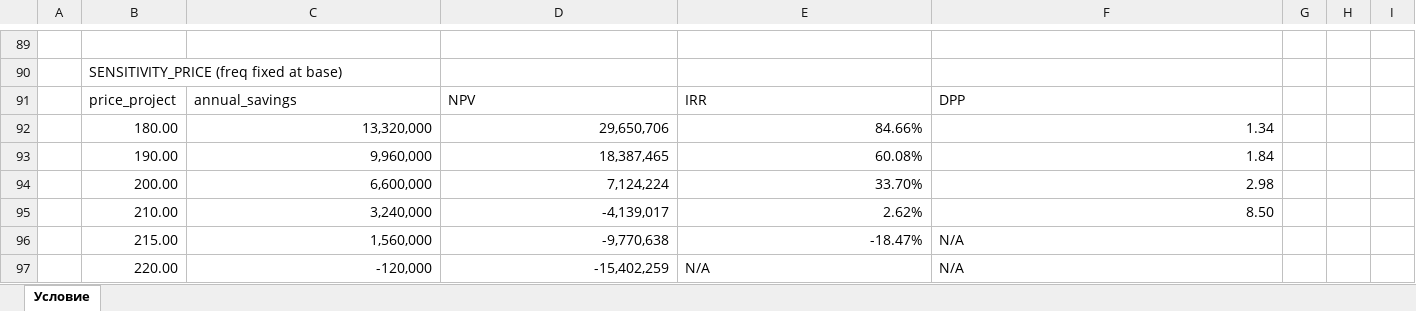
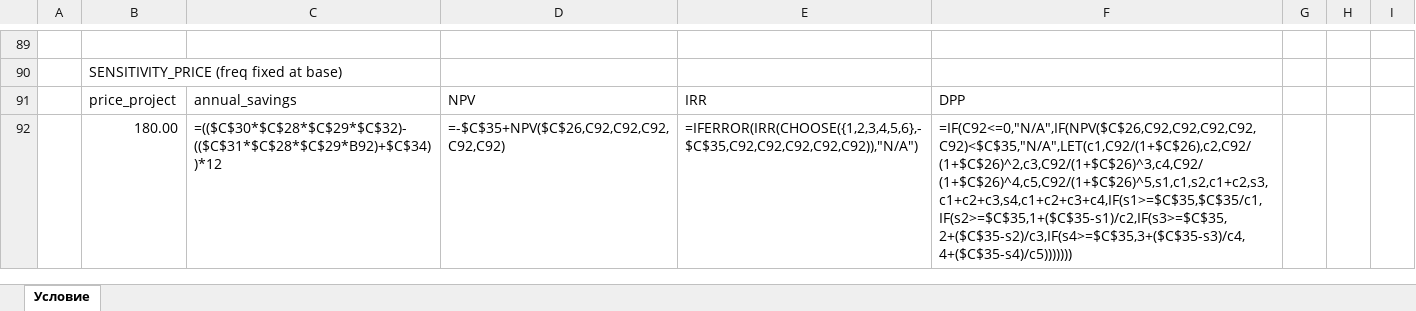
Before and after one commit to skulidropek/bussines-model, an Excel workbook: solution_zadacha2/Задача для ИИ 2 - решение.xlsx, sheet Условие, drawn as a sheet; only a part is shown, gaps mark what is left out; values as stored, in another font and other column widths than the file's, no borders; formulas without a stored value are shown as written; charts and pictures not drawn; removed rows and columns are numbered as before the commit, all else as after; the diff covers the shown part only; the diff names each change by its address in the sheet, - before the commit and + after, or states it on an @@ line.

```diff
--- a/solution_zadacha2/Задача для ИИ 2 - решение.xlsx (sheet Условие)
+++ b/solution_zadacha2/Задача для ИИ 2 - решение.xlsx (sheet Условие)
-row 92:  | 180.00 | 13,320,000 | 29,650,706 | 84.66% | 1.34
-row 93:  | 190.00 | 9,960,000 | 18,387,465 | 60.08% | 1.84
-row 94:  | 200.00 | 6,600,000 | 7,124,224 | 33.70% | 2.98
-row 95:  | 210.00 | 3,240,000 | -4,139,017 | 2.62% | 8.50
-row 96:  | 215.00 | 1,560,000 | -9,770,638 | -18.47% | N/A
-row 97:  | 220.00 | -120,000 | -15,402,259 | N/A | N/A
+row 92:  | 180.00 | =(($C$30*$C$28*$C$29*$C$32)-(($C$31*$C$28*$C$29*B92)+$C$34))*12 | =-$C$35+NPV($C$26,C92,C92,C92,C92,C92) | =IFERROR(IRR(CHOOSE({1,2,3,4,5,6},-$C$35,C92,C92,C92,C92,C92)),"N/A") | =IF(C92<=0,"N/A",IF(NPV($C$26,C92,C92,C92,C92,C92)<$C$35,"N/A",LET(c1,C92/(1+$C$26),c2,C92/(1+$C$26)^2,c3,C92/(1+$C$26)^3,c4,C92/(1+$C$26)^4,c5,C92/(1+$C$26)^5,s1,c1,s2,c1+c2,s3,c1+c2+c3,s4,c1+c2+c3+c4,IF(s1>=$C$35,$C$35/c1,IF(s2>=$C$35,1+($C$35-s1)/c2,IF(s3>=$C$35,2+($C$35-s2)/c3,IF(s4>=$C$35,3+($C$35-s3)/c4,4+($C$35-s4)/c5)))))))
```
Also changed, not shown: 28 added rows, 23 removed rows, 15 edited cells and cell formats elsewhere in this sheet, charts or pictures, 19 other files.
